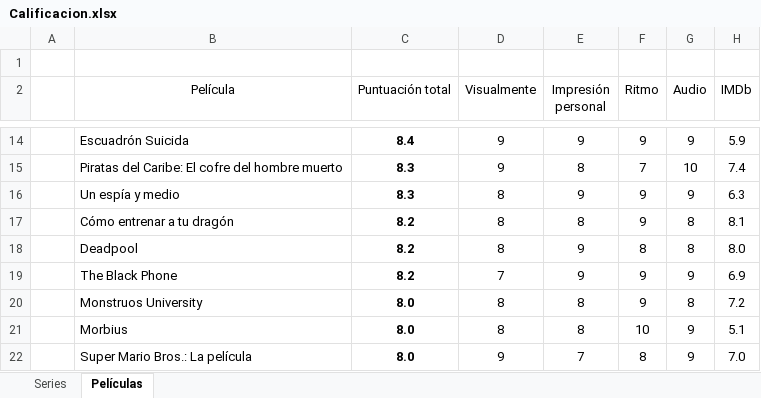
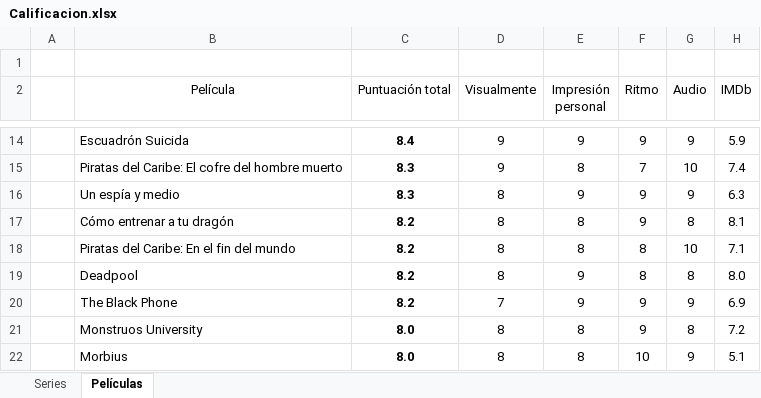
Before and after one commit to jarasa03/Calificacion-de-peliculas-y-series, an Excel workbook: Calificacion.xlsx, sheet Películas, drawn as a sheet; only a part is shown, gaps mark what is left out; the shorter side is filled out with more unchanged rows; values as stored, in another font and other column widths than the file's, no borders; table styles not drawn; the diff names each change by its address in the sheet, - before the commit and + after, or states it on an @@ line.

Commit message:
V. 32

```diff
--- a/Calificacion.xlsx (sheet Películas)
+++ b/Calificacion.xlsx (sheet Películas)
+row 18:  | Piratas del Caribe: En el fin del mundo | 8.2 | 8 | 8 | 8 | 10 | 7.1
```
